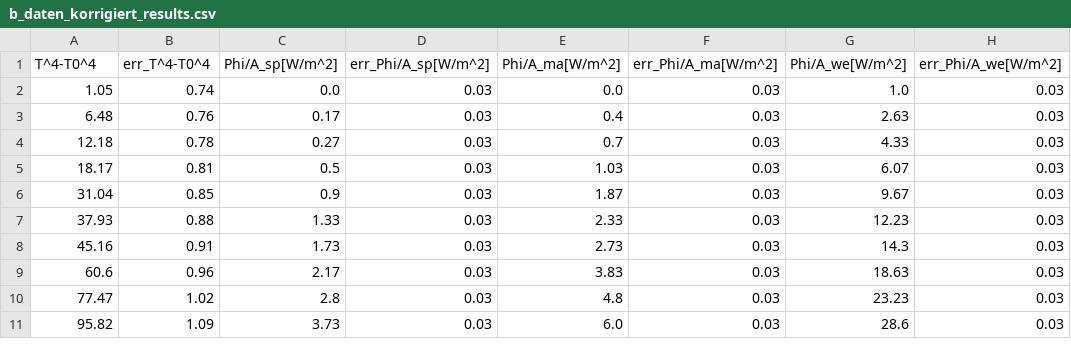
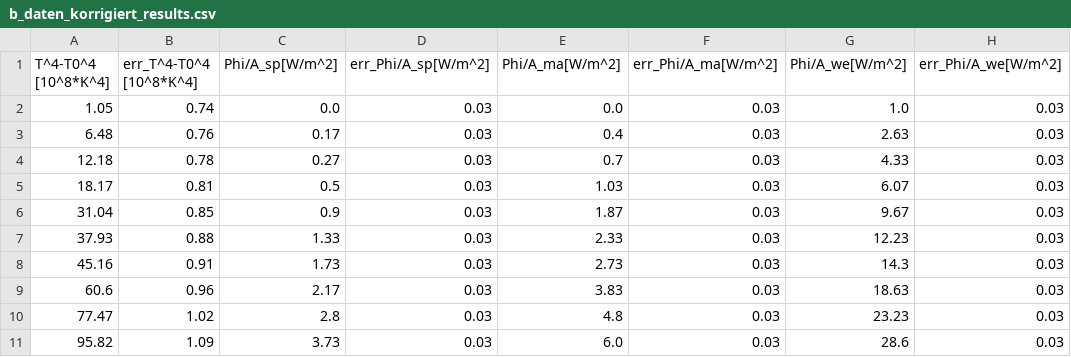
Before and after one commit to Patrixon0/data-analysis-plotting-tool, a CSV file: P3/Jannis_Dejan/372/b_daten_korrigiert_results.csv, drawn as a sheet; only a part is shown; the diff names each change by its address in the sheet, - before the commit and + after, or states it on an @@ line.

Commit message:
DejanJannis 372b

```diff
--- a/P3/Jannis_Dejan/372/b_daten_korrigiert_results.csv
+++ b/P3/Jannis_Dejan/372/b_daten_korrigiert_results.csv
-A1: T^4-T0^4
+A1: T^4-T0^4 [10^8*K^4]
-B1: err_T^4-T0^4
+B1: err_T^4-T0^4 [10^8*K^4]
```
Also changed, not shown: 1 other file.
